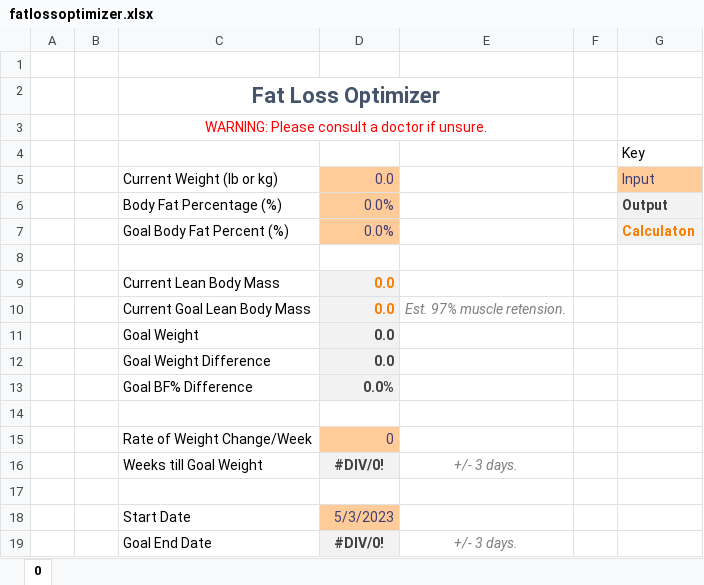
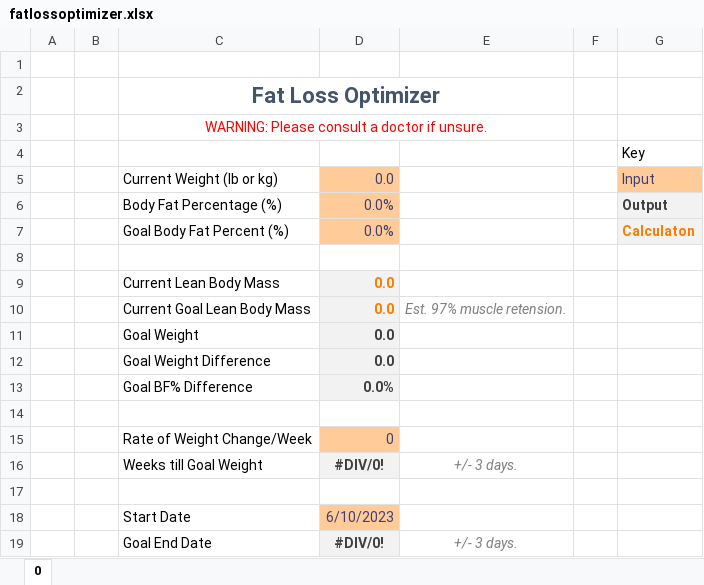
Before and after one commit to spj98/fatlossoptimizer, an Excel workbook: fatlossoptimizer.xlsx, sheet 0, drawn as a sheet; values as stored, in another font and other column widths than the file's, no borders; the diff names each change by its address in the sheet, - before the commit and + after, or states it on an @@ line.

Commit message:
best time to start is now

```diff
--- a/fatlossoptimizer.xlsx (sheet 0)
+++ b/fatlossoptimizer.xlsx (sheet 0)
-D18: 5/3/2023
+D18: 6/10/2023
```
